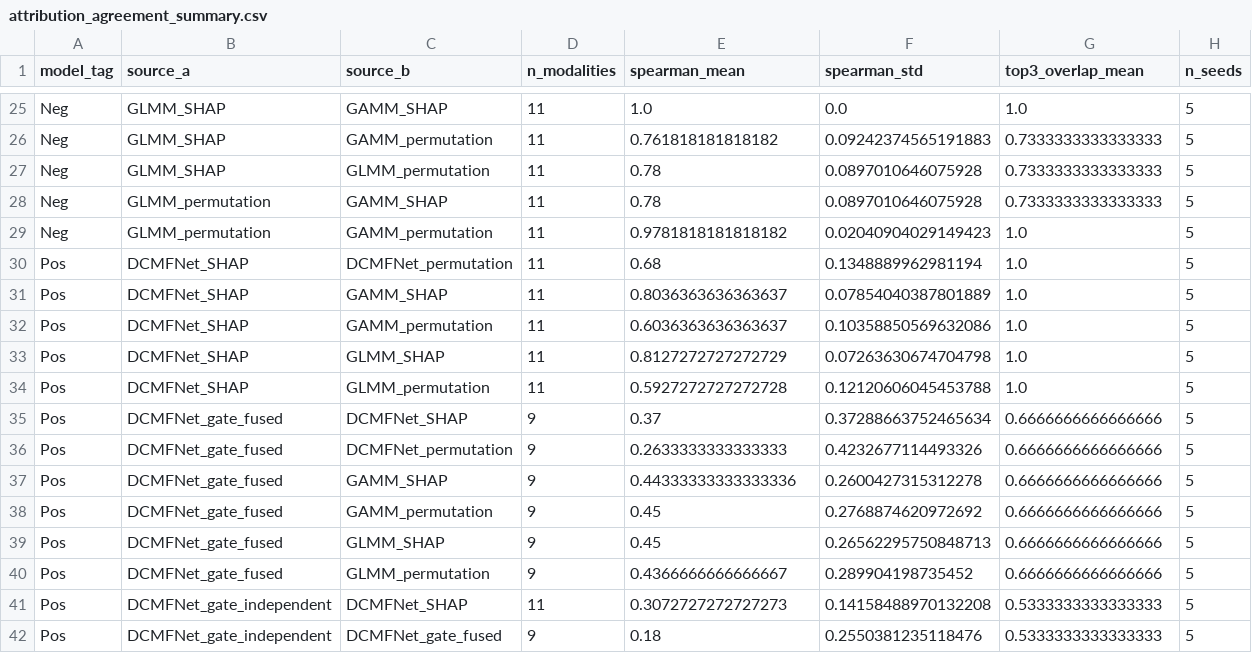
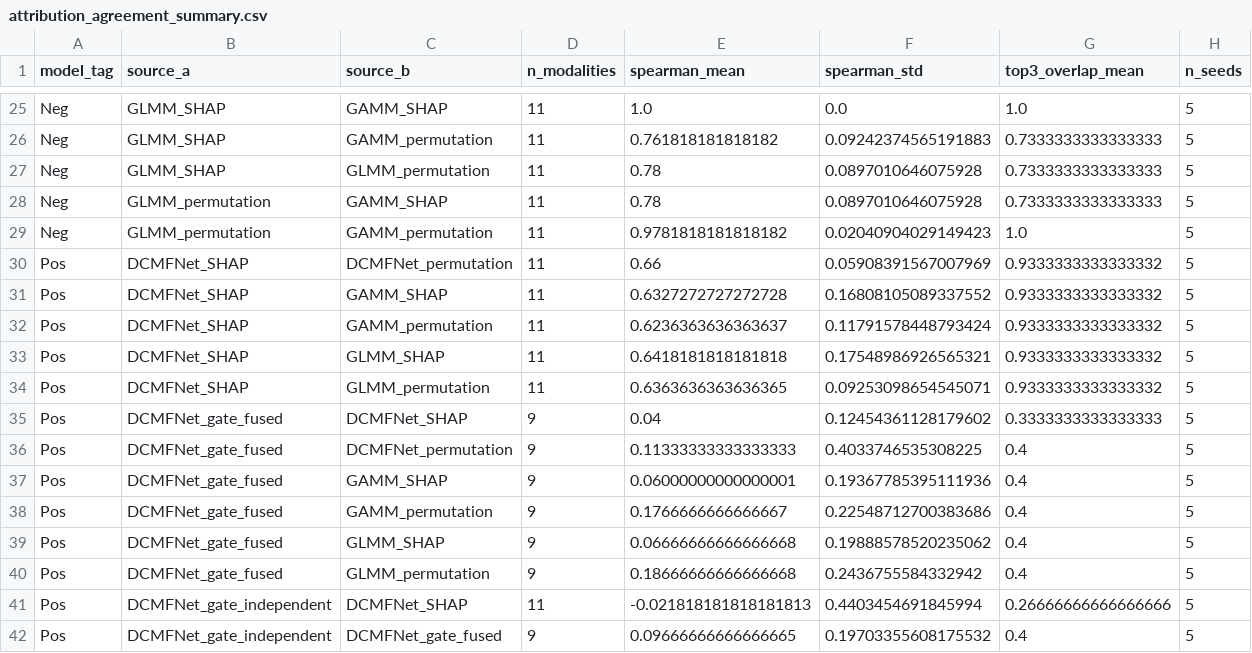
Before and after one commit to sil-pixel/Thesis, a CSV file: Models/Model Comparison/attribution_agreement_summary.csv, drawn as a sheet; only a part is shown, gaps mark what is left out; the diff covers the shown part only.

```diff
--- a/Models/Model Comparison/attribution_agreement_summary.csv
+++ b/Models/Model Comparison/attribution_agreement_summary.csv
@@ -29,14 +29,14 @@ Neg,GLMM_permutation,GAMM_SHAP,11,0.78,0.0897010646075928,0.7333333333333333,5
 Neg,GLMM_permutation,GAMM_permutation,11,0.9781818181818182,0.02040904029149423,1.0,5
-Pos,DCMFNet_SHAP,DCMFNet_permutation,11,0.68,0.1348889962981194,1.0,5
-Pos,DCMFNet_SHAP,GAMM_SHAP,11,0.8036363636363637,0.07854040387801889,1.0,5
-Pos,DCMFNet_SHAP,GAMM_permutation,11,0.6036363636363637,0.10358850569632086,1.0,5
-Pos,DCMFNet_SHAP,GLMM_SHAP,11,0.8127272727272729,0.07263630674704798,1.0,5
-Pos,DCMFNet_SHAP,GLMM_permutation,11,0.5927272727272728,0.12120606045453788,1.0,5
-Pos,DCMFNet_gate_fused,DCMFNet_SHAP,9,0.37,0.37288663752465634,0.6666666666666666,5
-Pos,DCMFNet_gate_fused,DCMFNet_permutation,9,0.2633333333333333,0.4232677114493326,0.6666666666666666,5
-Pos,DCMFNet_gate_fused,GAMM_SHAP,9,0.44333333333333336,0.2600427315312278,0.6666666666666666,5
-Pos,DCMFNet_gate_fused,GAMM_permutation,9,0.45,0.2768874620972692,0.6666666666666666,5
-Pos,DCMFNet_gate_fused,GLMM_SHAP,9,0.45,0.26562295750848713,0.6666666666666666,5
-Pos,DCMFNet_gate_fused,GLMM_permutation,9,0.4366666666666667,0.289904198735452,0.6666666666666666,5
-Pos,DCMFNet_gate_independent,DCMFNet_SHAP,11,0.3072727272727273,0.14158488970132208,0.5333333333333333,5
-Pos,DCMFNet_gate_independent,DCMFNet_gate_fused,9,0.18,0.2550381235118476,0.5333333333333333,5
+Pos,DCMFNet_SHAP,DCMFNet_permutation,11,0.66,0.05908391567007969,0.9333333333333332,5
+Pos,DCMFNet_SHAP,GAMM_SHAP,11,0.6327272727272728,0.16808105089337552,0.9333333333333332,5
+Pos,DCMFNet_SHAP,GAMM_permutation,11,0.6236363636363637,0.11791578448793424,0.9333333333333332,5
+Pos,DCMFNet_SHAP,GLMM_SHAP,11,0.6418181818181818,0.17548986926565321,0.9333333333333332,5
+Pos,DCMFNet_SHAP,GLMM_permutation,11,0.6363636363636365,0.09253098654545071,0.9333333333333332,5
+Pos,DCMFNet_gate_fused,DCMFNet_SHAP,9,0.04,0.12454361128179602,0.3333333333333333,5
+Pos,DCMFNet_gate_fused,DCMFNet_permutation,9,0.11333333333333333,0.4033746535308225,0.4,5
+Pos,DCMFNet_gate_fused,GAMM_SHAP,9,0.06000000000000001,0.19367785395111936,0.4,5
+Pos,DCMFNet_gate_fused,GAMM_permutation,9,0.1766666666666667,0.22548712700383686,0.4,5
+Pos,DCMFNet_gate_fused,GLMM_SHAP,9,0.06666666666666668,0.19888578520235062,0.4,5
+Pos,DCMFNet_gate_fused,GLMM_permutation,9,0.18666666666666668,0.2436755584332942,0.4,5
+Pos,DCMFNet_gate_independent,DCMFNet_SHAP,11,-0.021818181818181813,0.4403454691845994,0.26666666666666666,5
+Pos,DCMFNet_gate_independent,DCMFNet_gate_fused,9,0.09666666666666665,0.19703355608175532,0.4,5
```
Also changed, not shown: 82 edited cells elsewhere in this file, Models/DCMFNet/Results/SHAP Analysis/DCMFNet_attribution_per_seed.csv, Models/Model Comparison/attribution_agreement_per_seed.csv, 22 other files.
